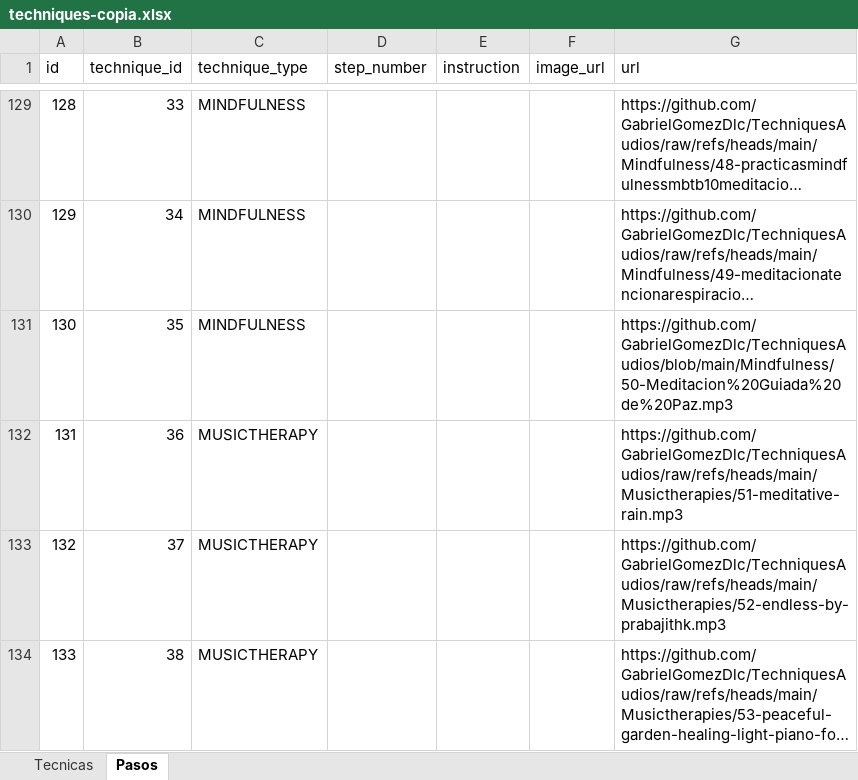
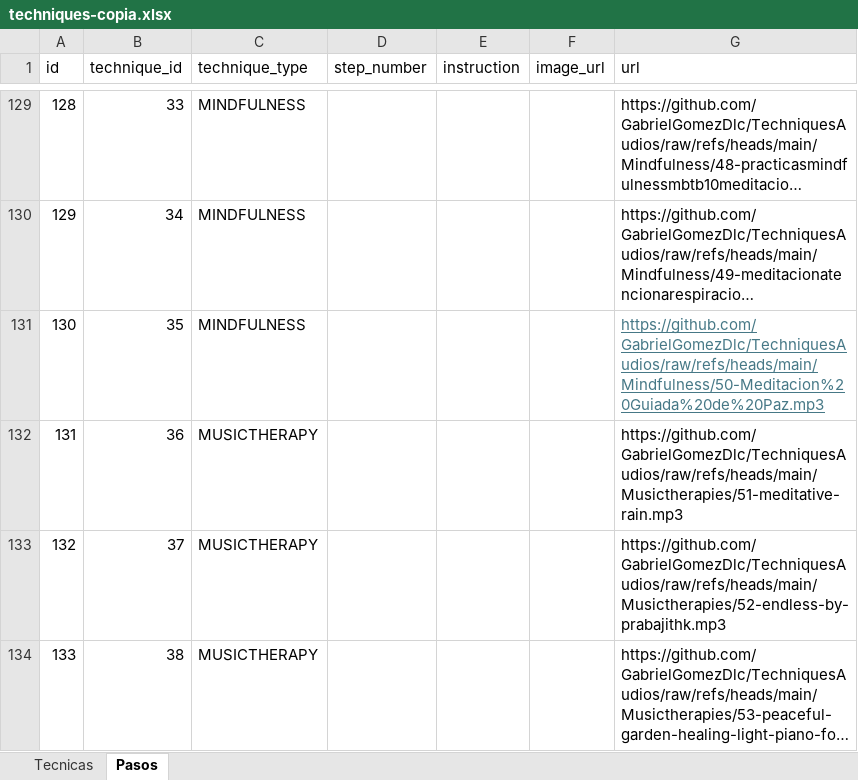
Before and after one commit to KoraApi/TechsDigitalize, an Excel workbook: techniques-copia.xlsx, sheet Pasos, drawn as a sheet; only a part is shown, gaps mark what is left out; long unchanged cells end in …; values as stored, in another font and other column widths than the file's, no borders; the diff names each change by its address in the sheet, - before the commit and + after, or states it on an @@ line.

Commit message:
update excel url with blob

```diff
--- a/techniques-copia.xlsx (sheet Pasos)
+++ b/techniques-copia.xlsx (sheet Pasos)
-G131 (url): https://github.com/GabrielGomezDlc/TechniquesAudios/blob/main/Mindfulness/50-Meditacion%20Guiada%20de%20Paz.mp3
+G131 (url): https://github.com/GabrielGomezDlc/TechniquesAudios/raw/refs/heads/main/Mindfulness/50-Meditacion%20Guiada%20de%20Paz.mp3
@@ G131 underline: off → on, text colour: black → #467886 @@
```
